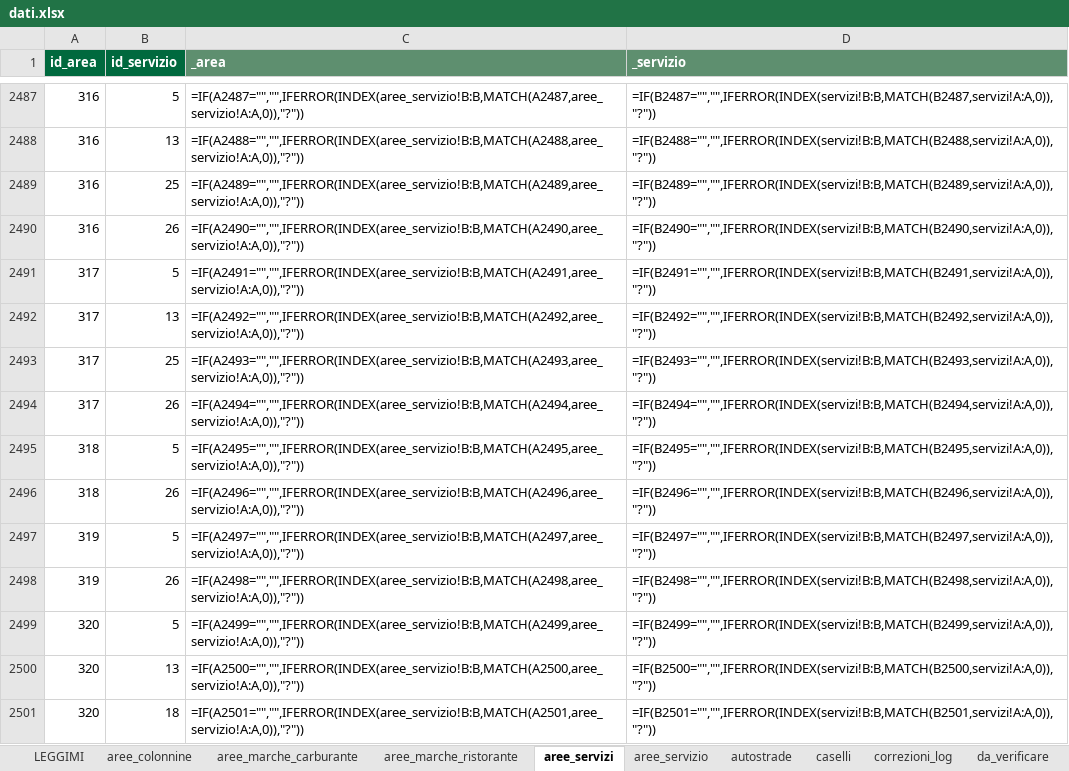
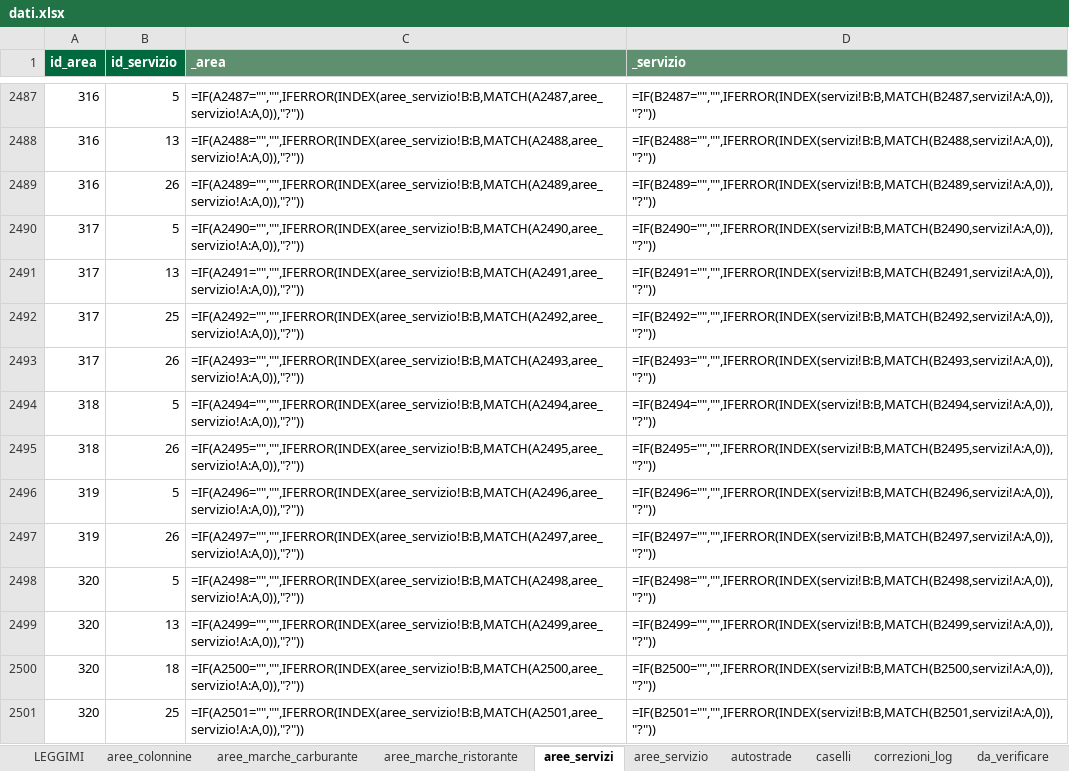
Before and after one commit to csantacroce/iviaggi-dati, an Excel workbook: source/dati.xlsx, sheet aree_servizi, drawn as a sheet; only a part is shown, gaps mark what is left out; values as stored, in another font and other column widths than the file's, no borders; formulas without a stored value are shown as written; the diff covers the shown part only; the diff names each change by its address in the sheet, - before the commit and + after, or states it on an @@ line.

```diff
--- a/source/dati.xlsx (sheet aree_servizi)
+++ b/source/dati.xlsx (sheet aree_servizi)
-B2489 (id_servizio): 25
+B2489 (id_servizio): 26
-A2490 (id_area): 316
+A2490 (id_area): 317
-B2490 (id_servizio): 26
+B2490 (id_servizio): 5
-B2491 (id_servizio): 5
+B2491 (id_servizio): 13
-B2492 (id_servizio): 13
+B2492 (id_servizio): 25
-B2493 (id_servizio): 25
+B2493 (id_servizio): 26
-A2494 (id_area): 317
+A2494 (id_area): 318
-B2494 (id_servizio): 26
+B2494 (id_servizio): 5
-B2495 (id_servizio): 5
+B2495 (id_servizio): 26
-A2496 (id_area): 318
+A2496 (id_area): 319
-B2496 (id_servizio): 26
+B2496 (id_servizio): 5
-B2497 (id_servizio): 5
+B2497 (id_servizio): 26
-A2498 (id_area): 319
+A2498 (id_area): 320
-B2498 (id_servizio): 26
+B2498 (id_servizio): 5
-B2499 (id_servizio): 5
+B2499 (id_servizio): 13
-B2500 (id_servizio): 13
+B2500 (id_servizio): 18
-B2501 (id_servizio): 18
+B2501 (id_servizio): 25
```
Also changed, not shown: 1 removed row and 1116 edited cells elsewhere in this sheet, sheet impianti_ministero, sheet da_verificare, sheet correzioni_log, sheet marche_carburante, sheet aree_servizio, sheet gestori_ricarica, 3 more sheets, 4 other files.
